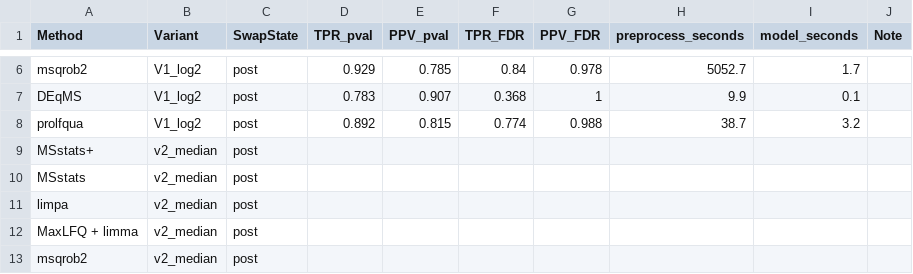
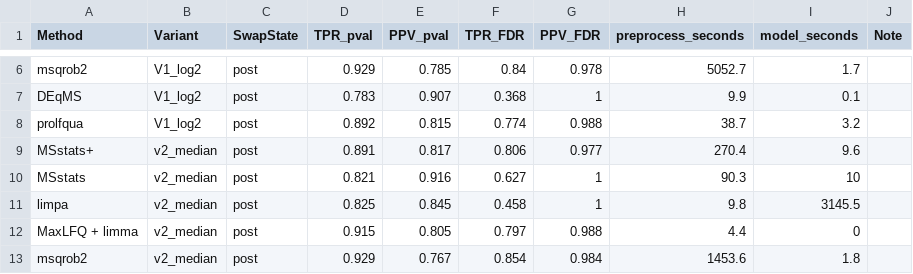
Before and after one commit to wolski/msstatsplus-quant-review, a CSV file: CSF_Spectronaut_swap/all_dilutions/comparison_table.csv, drawn as a sheet; only a part is shown, gaps mark what is left out; the diff covers the shown part only.

Commit message:
Restructure repo scope: invert .gitignore, move out-of-scope folders, track TODO
- .gitignore: stop ignoring everything by default; allow files and only
  ignore generated artefacts, large binaries, raw Spectronaut reports, and
  the moved out-of-scope folders.
- Move CSF_DIANN, K562_DIANN, K562_Spectronaut to ../../out_of_scope/
  (outside RMSV000000701.3-rerun).
- Track TODO/ (plan + WhatWeStillNeed draft), CSF_Spectronaut/ inputs and
  pipeline scripts, Mix_of_Proteome sources, clinical_cohort_processing.R.
- CSF_Spectronaut_swap/all_dilutions/comparison_table.{csv,md,txt}: pick up
  pending regeneration.

```diff
--- a/CSF_Spectronaut_swap/all_dilutions/comparison_table.csv
+++ b/CSF_Spectronaut_swap/all_dilutions/comparison_table.csv
@@ -8,6 +8,6 @@ DEqMS,V1_log2,post,0.783,0.907,0.368,1,9.9,0.1,
 prolfqua,V1_log2,post,0.892,0.815,0.774,0.988,38.7,3.2,
-MSstats+,v2_median,post,,,,,,,
-MSstats,v2_median,post,,,,,,,
-limpa,v2_median,post,,,,,,,
-MaxLFQ + limma,v2_median,post,,,,,,,
-msqrob2,v2_median,post,,,,,,,
+MSstats+,v2_median,post,0.891,0.817,0.806,0.977,270.4,9.6,
+MSstats,v2_median,post,0.821,0.916,0.627,1,90.3,10,
+limpa,v2_median,post,0.825,0.845,0.458,1,9.8,3145.5,
+MaxLFQ + limma,v2_median,post,0.915,0.805,0.797,0.988,4.4,0,
+msqrob2,v2_median,post,0.929,0.767,0.854,0.984,1453.6,1.8,
```
Also changed, not shown: 72 edited cells elsewhere in this file, 42 other files.
